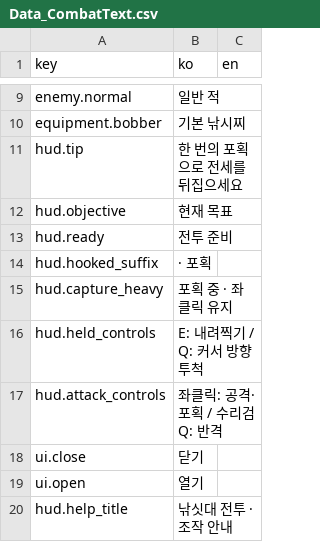
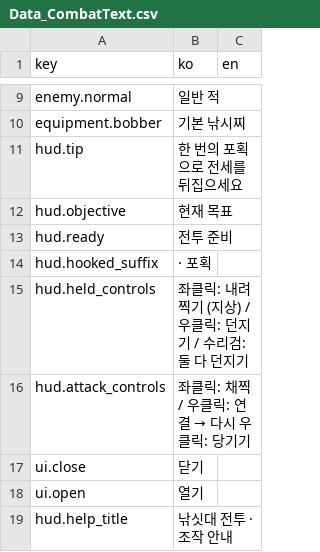
Before and after one commit to TamHeeKim/xpdevelopment, a CSV file: Assets/Externals/Resources/Data_CombatText.csv, drawn as a sheet; only a part is shown, gaps mark what is left out; the diff covers the shown part only.

```diff
--- a/Assets/Externals/Resources/Data_CombatText.csv
+++ b/Assets/Externals/Resources/Data_CombatText.csv
@@ -14,5 +14,4 @@ hud.ready,전투 준비,
 hud.hooked_suffix, · 포획,
-hud.capture_heavy,포획 중 · 좌클릭 유지,
-hud.held_controls,E: 내려찍기  /  Q: 커서 방향 투척,
-hud.attack_controls,좌클릭: 공격·포획  /  수리검 Q: 반격,
+hud.held_controls,좌클릭: 내려찍기 (지상)  /  우클릭: 던지기  /  수리검: 둘 다 던지기,
+hud.attack_controls,좌클릭: 채찍  /  우클릭: 연결 → 다시 우클릭: 당기기,
 ui.close,닫기,
```
Also changed, not shown: 1 added row, 1 removed row and 1 edited cell elsewhere in this file, 29 other files.
